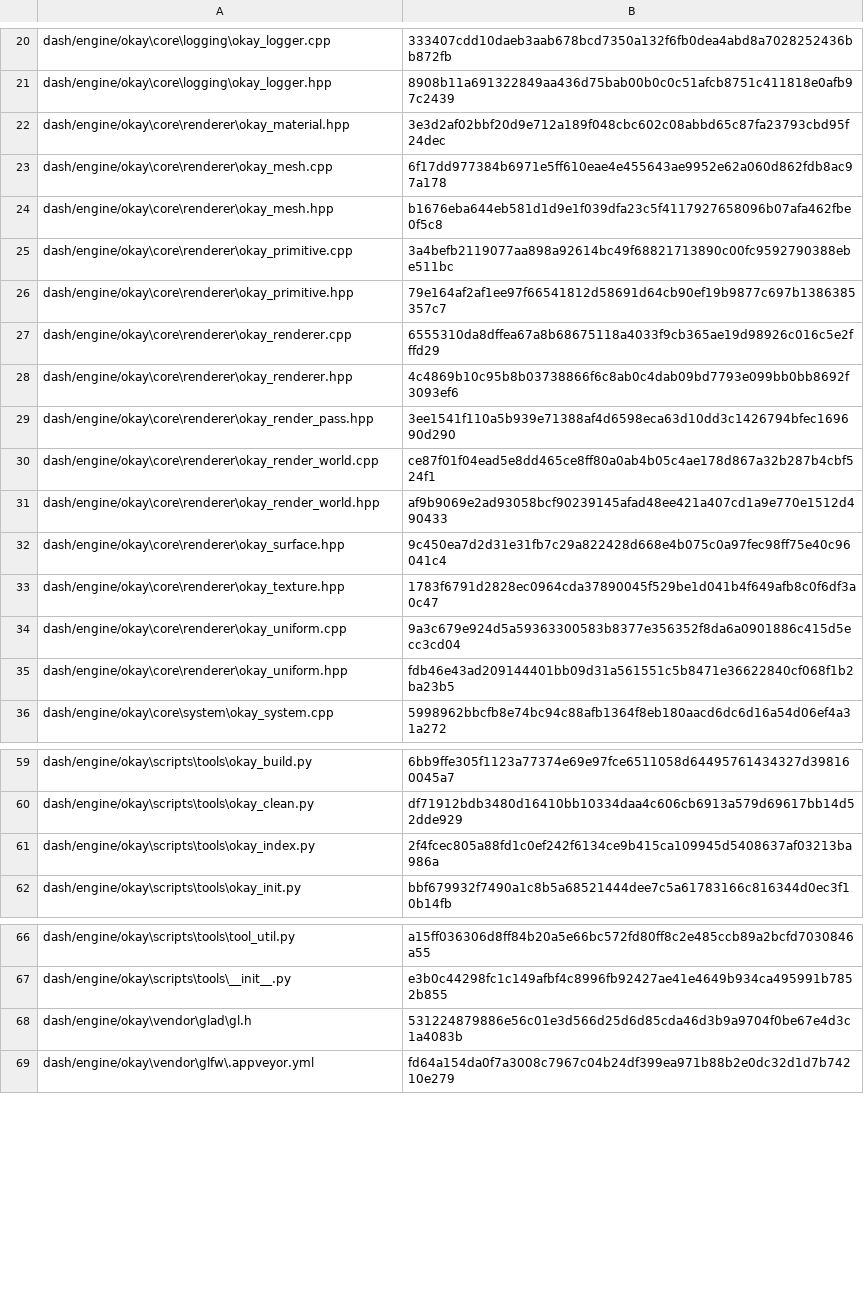
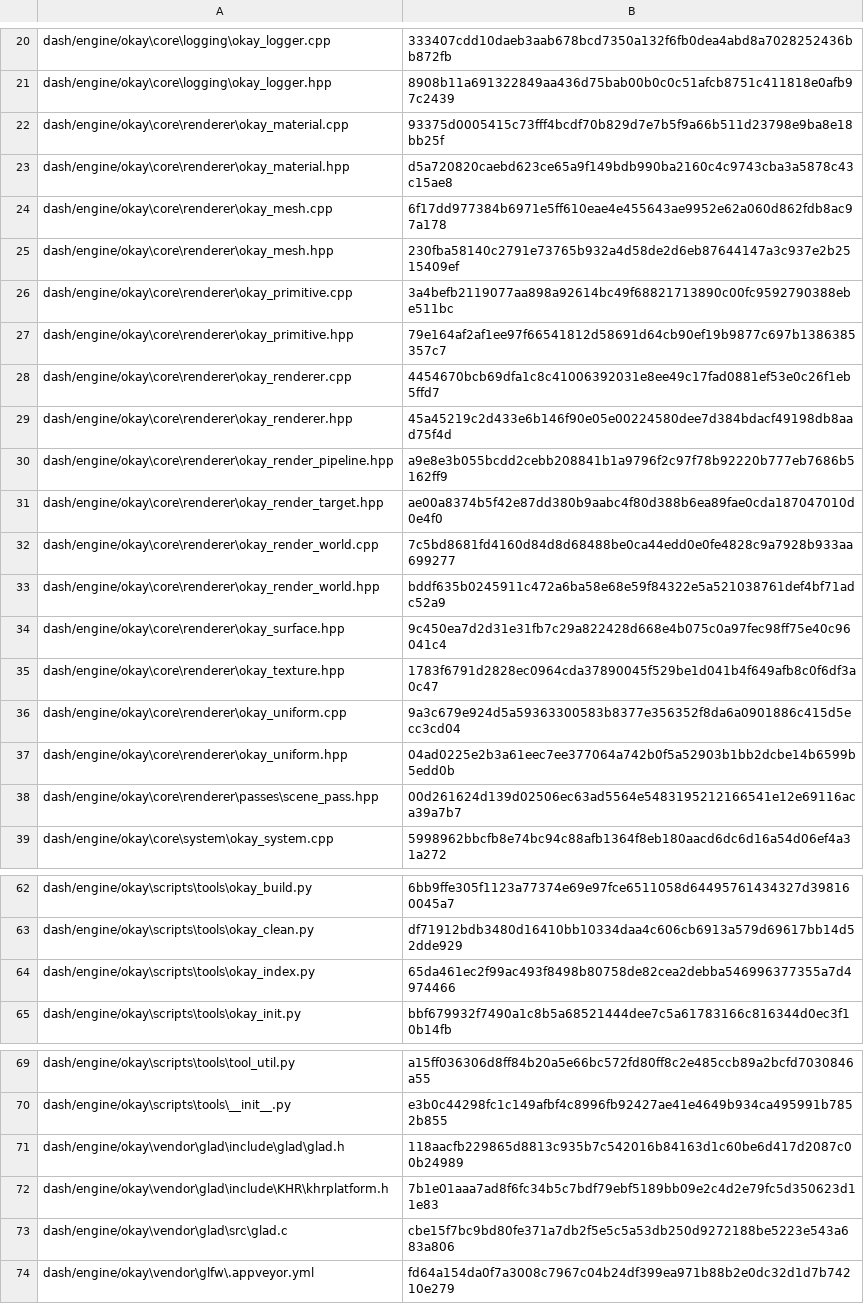
Before and after one commit to NU-Formula-Racing/daq-dash-26, a CSV file: checksums.csv, drawn as a sheet; only a part is shown, gaps mark what is left out; the diff covers the shown part only.

```diff
--- a/checksums.csv
+++ b/checksums.csv
@@ -21,12 +21,14 @@ dash/engine/okay\core\logging\okay_logger.cpp,333407cdd10daeb3aab678bcd7350a132f
 dash/engine/okay\core\logging\okay_logger.hpp,8908b11a691322849aa436d75bab00b0c0c51afcb8751c411818e0afb97c2439
-dash/engine/okay\core\renderer\okay_material.hpp,3e3d2af02bbf20d9e712a189f048cbc602c08abbd65c87fa23793cbd95f24dec
+dash/engine/okay\core\renderer\okay_material.cpp,93375d0005415c73fff4bcdf70b829d7e7b5f9a66b511d23798e9ba8e18bb25f
+dash/engine/okay\core\renderer\okay_material.hpp,d5a720820caebd623ce65a9f149bdb990ba2160c4c9743cba3a5878c43c15ae8
 dash/engine/okay\core\renderer\okay_mesh.cpp,6f17dd977384b6971e5ff610eae4e455643ae9952e62a060d862fdb8ac97a178
-dash/engine/okay\core\renderer\okay_mesh.hpp,b1676eba644eb581d1d9e1f039dfa23c5f4117927658096b07afa462fbe0f5c8
+dash/engine/okay\core\renderer\okay_mesh.hpp,230fba58140c2791e73765b932a4d58de2d6eb87644147a3c937e2b2515409ef
 dash/engine/okay\core\renderer\okay_primitive.cpp,3a4befb2119077aa898a92614bc49f68821713890c00fc9592790388ebe511bc
 dash/engine/okay\core\renderer\okay_primitive.hpp,79e164af2af1ee97f66541812d58691d64cb90ef19b9877c697b1386385357c7
-dash/engine/okay\core\renderer\okay_renderer.cpp,6555310da8dffea67a8b68675118a4033f9cb365ae19d98926c016c5e2fffd29
-dash/engine/okay\core\renderer\okay_renderer.hpp,4c4869b10c95b8b03738866f6c8ab0c4dab09bd7793e099bb0bb8692f3093ef6
-dash/engine/okay\core\renderer\okay_render_pass.hpp,3ee1541f110a5b939e71388af4d6598eca63d10dd3c1426794bfec169690d290
-dash/engine/okay\core\renderer\okay_render_world.cpp,ce87f01f04ead5e8dd465ce8ff80a0ab4b05c4ae178d867a32b287b4cbf524f1
-dash/engine/okay\core\renderer\okay_render_world.hpp,af9b9069e2ad93058bcf90239145afad48ee421a407cd1a9e770e1512d490433
+dash/engine/okay\core\renderer\okay_renderer.cpp,4454670bcb69dfa1c8c41006392031e8ee49c17fad0881ef53e0c26f1eb5ffd7
+dash/engine/okay\core\renderer\okay_renderer.hpp,45a45219c2d433e6b146f90e05e00224580dee7d384bdacf49198db8aad75f4d
+dash/engine/okay\core\renderer\okay_render_pipeline.hpp,a9e8e3b055bcdd2cebb208841b1a9796f2c97f78b92220b777eb7686b5162ff9
+dash/engine/okay\core\renderer\okay_render_target.hpp,ae00a8374b5f42e87dd380b9aabc4f80d388b6ea89fae0cda187047010d0e4f0
+dash/engine/okay\core\renderer\okay_render_world.cpp,7c5bd8681fd4160d84d8d68488be0ca44edd0e0fe4828c9a7928b933aa699277
+dash/engine/okay\core\renderer\okay_render_world.hpp,bddf635b0245911c472a6ba58e68e59f84322e5a521038761def4bf71adc52a9
 dash/engine/okay\core\renderer\okay_surface.hpp,9c450ea7d2d31e31fb7c29a822428d668e4b075c0a97fec98ff75e40c96041c4
@@ -34,3 +36,4 @@ dash/engine/okay\core\renderer\okay_texture.hpp,1783f6791d2828ec0964cda37890045f
 dash/engine/okay\core\renderer\okay_uniform.cpp,9a3c679e924d5a59363300583b8377e356352f8da6a0901886c415d5ecc3cd04
-dash/engine/okay\core\renderer\okay_uniform.hpp,fdb46e43ad209144401bb09d31a561551c5b8471e36622840cf068f1b2ba23b5
+dash/engine/okay\core\renderer\okay_uniform.hpp,04ad0225e2b3a61eec7ee377064a742b0f5a52903b1bb2dcbe14b6599b5edd0b
+dash/engine/okay\core\renderer\passes\scene_pass.hpp,00d261624d139d02506ec63ad5564e5483195212166541e12e69116aca39a7b7
 dash/engine/okay\core\system\okay_system.cpp,5998962bbcfb8e74bc94c88afb1364f8eb180aacd6dc6d16a54d06ef4a31a272
@@ -60,3 +63,3 @@ dash/engine/okay\scripts\tools\okay_build.py,6bb9ffe305f1123a77374e69e97fce65110
 dash/engine/okay\scripts\tools\okay_clean.py,df71912bdb3480d16410bb10334daa4c606cb6913a579d69617bb14d52dde929
-dash/engine/okay\scripts\tools\okay_index.py,2f4fcec805a88fd1c0ef242f6134ce9b415ca109945d5408637af03213ba986a
+dash/engine/okay\scripts\tools\okay_index.py,65da461ec2f99ac493f8498b80758de82cea2debba546996377355a7d4974466
 dash/engine/okay\scripts\tools\okay_init.py,bbf679932f7490a1c8b5a68521444dee7c5a61783166c816344d0ec3f10b14fb
@@ -67,3 +70,5 @@ dash/engine/okay\scripts\tools\tool_util.py,a15ff036306d8ff84b20a5e66bc572fd80ff
 dash/engine/okay\scripts\tools\__init__.py,e3b0c44298fc1c149afbf4c8996fb92427ae41e4649b934ca495991b7852b855
-dash/engine/okay\vendor\glad\gl.h,531224879886e56c01e3d566d25d6d85cda46d3b9a9704f0be67e4d3c1a4083b
+dash/engine/okay\vendor\glad\include\glad\glad.h,118aacfb229865d8813c935b7c542016b84163d1c60be6d417d2087c00b24989
+dash/engine/okay\vendor\glad\include\KHR\khrplatform.h,7b1e01aaa7ad8f6fc34b5c7bdf79ebf5189bb09e2c4d2e79fc5d350623d11e83
+dash/engine/okay\vendor\glad\src\glad.c,cbe15f7bc9bd80fe371a7db2f5e5c5a53db250d9272188be5223e543a683a806
 dash/engine/okay\vendor\glfw\.appveyor.yml,fd64a154da0f7a3008c7967c04b24df399ea971b88b2e0dc32d1d7b74210e279
```
Also changed, not shown: 12 edited cells elsewhere in this file, 4 other files.
